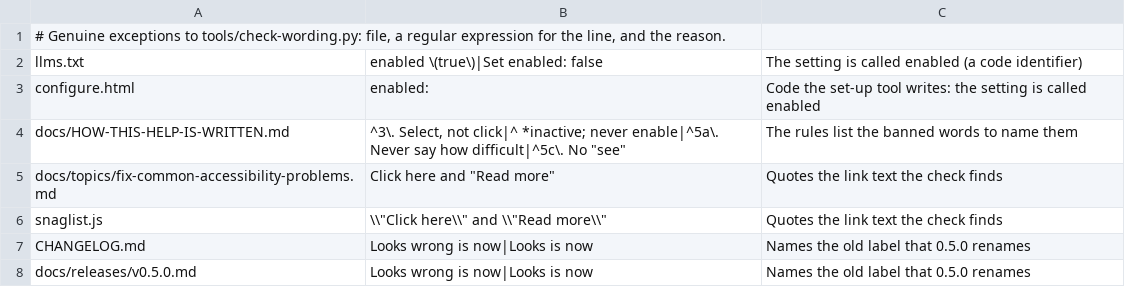
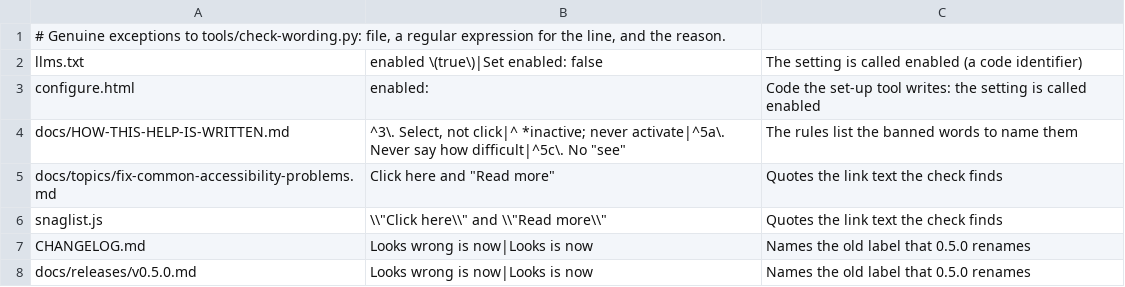
Before and after one commit to TheMightyTRex/snaglist, a TSV file: tools/wording-allow.tsv, drawn as a sheet.

```diff
--- a/tools/wording-allow.tsv
+++ b/tools/wording-allow.tsv
@@ -3,3 +3,3 @@ llms.txt	enabled \(true\)|Set enabled: false	The setting is called enabled (a co
 configure.html	enabled: 	Code the set-up tool writes: the setting is called enabled
-docs/HOW-THIS-HELP-IS-WRITTEN.md	^3\. Select, not click|^ *inactive; never enable|^5a\. Never say how difficult|^5c\. No "see"	The rules list the banned words to name them
+docs/HOW-THIS-HELP-IS-WRITTEN.md	^3\. Select, not click|^ *inactive; never activate|^5a\. Never say how difficult|^5c\. No "see"	The rules list the banned words to name them
 docs/topics/fix-common-accessibility-problems.md	"Click here" and "Read more"	Quotes the link text the check finds
```
Also changed, not shown: 29 other files.
